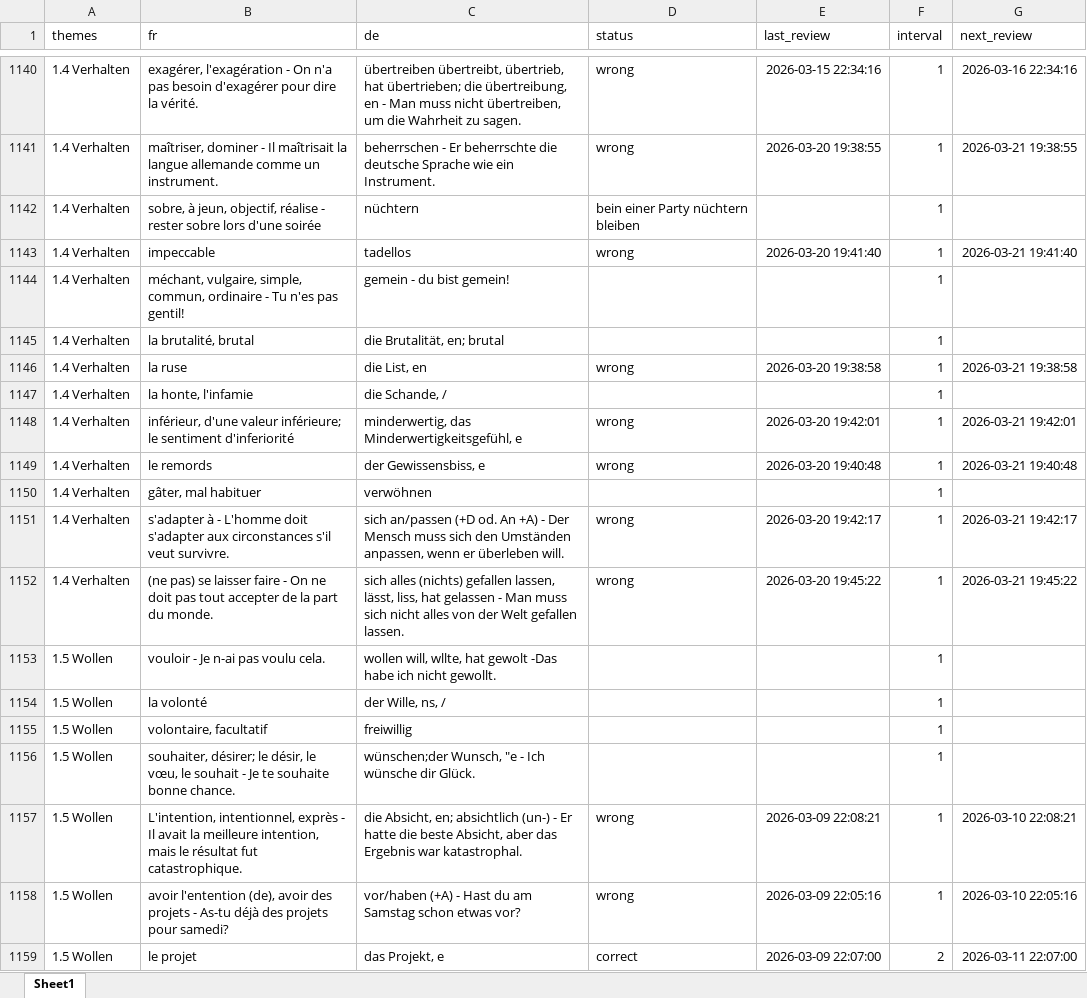
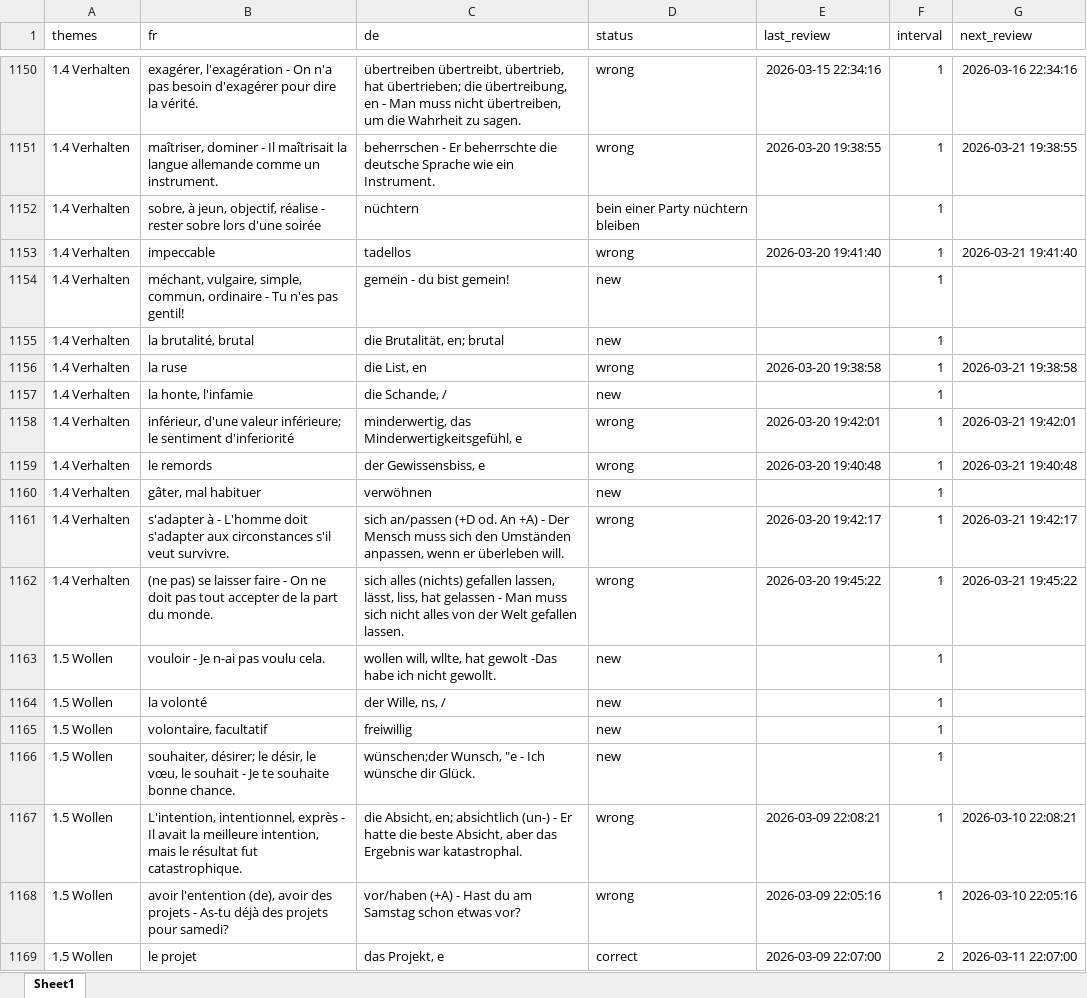
Before and after one commit to crimmson/myVocTrainer, an Excel workbook: phrases.xlsx, sheet Sheet1, drawn as a sheet; only a part is shown, gaps mark what is left out; values as stored, in another font and other column widths than the file's, no borders; addresses are those after the commit; the diff covers the shown part only; the diff names each change by its address in the sheet, - before the commit and + after, or states it on an @@ line.

```diff
--- a/phrases.xlsx (sheet Sheet1)
+++ b/phrases.xlsx (sheet Sheet1)
-D1154:D1155 (status): (empty)
+D1154:D1155 (status): new
-D1157 (status): (empty)
+D1157 (status): new
-D1160 (status): (empty)
+D1160 (status): new
-D1163:D1166 (status): (empty)
+D1163:D1166 (status): new
```
Also changed, not shown: 10 added rows and 585 edited cells elsewhere in this sheet, 3 other files.
